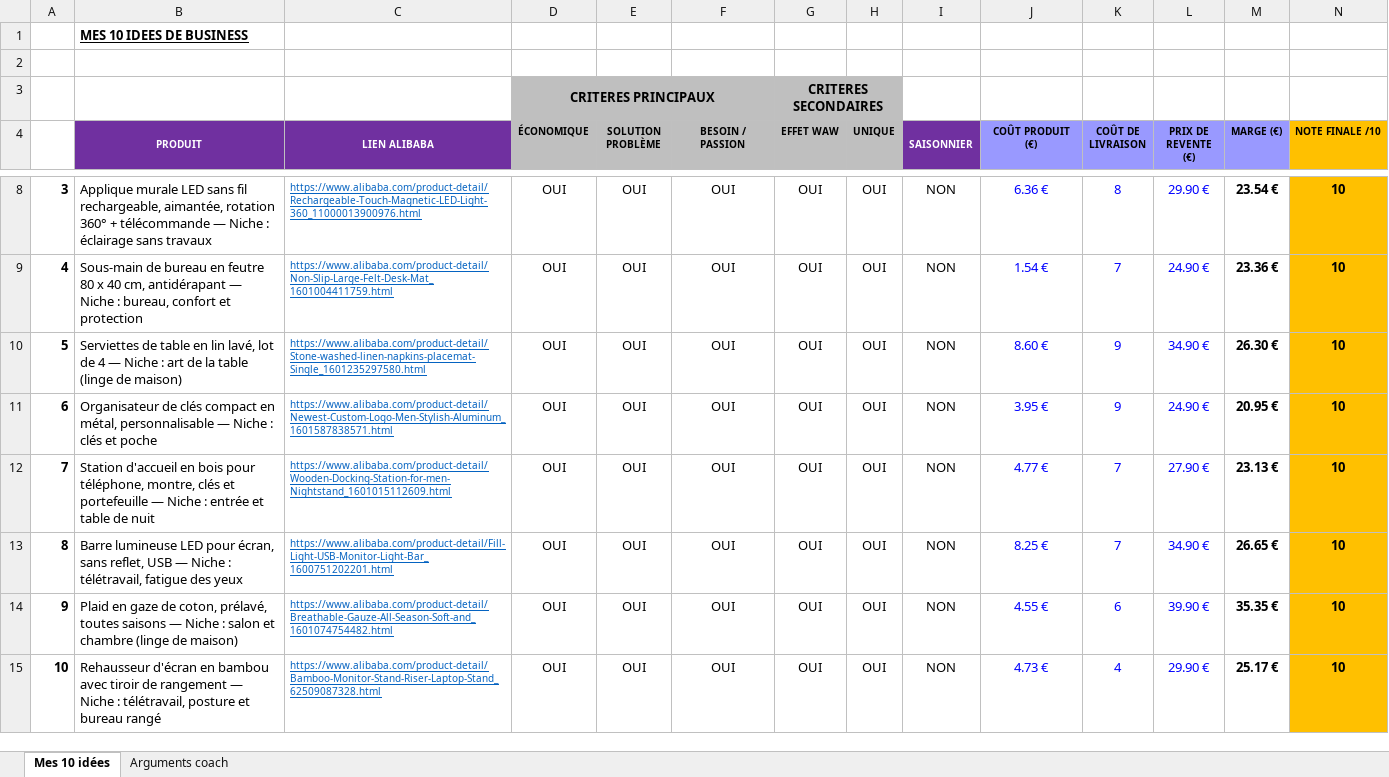
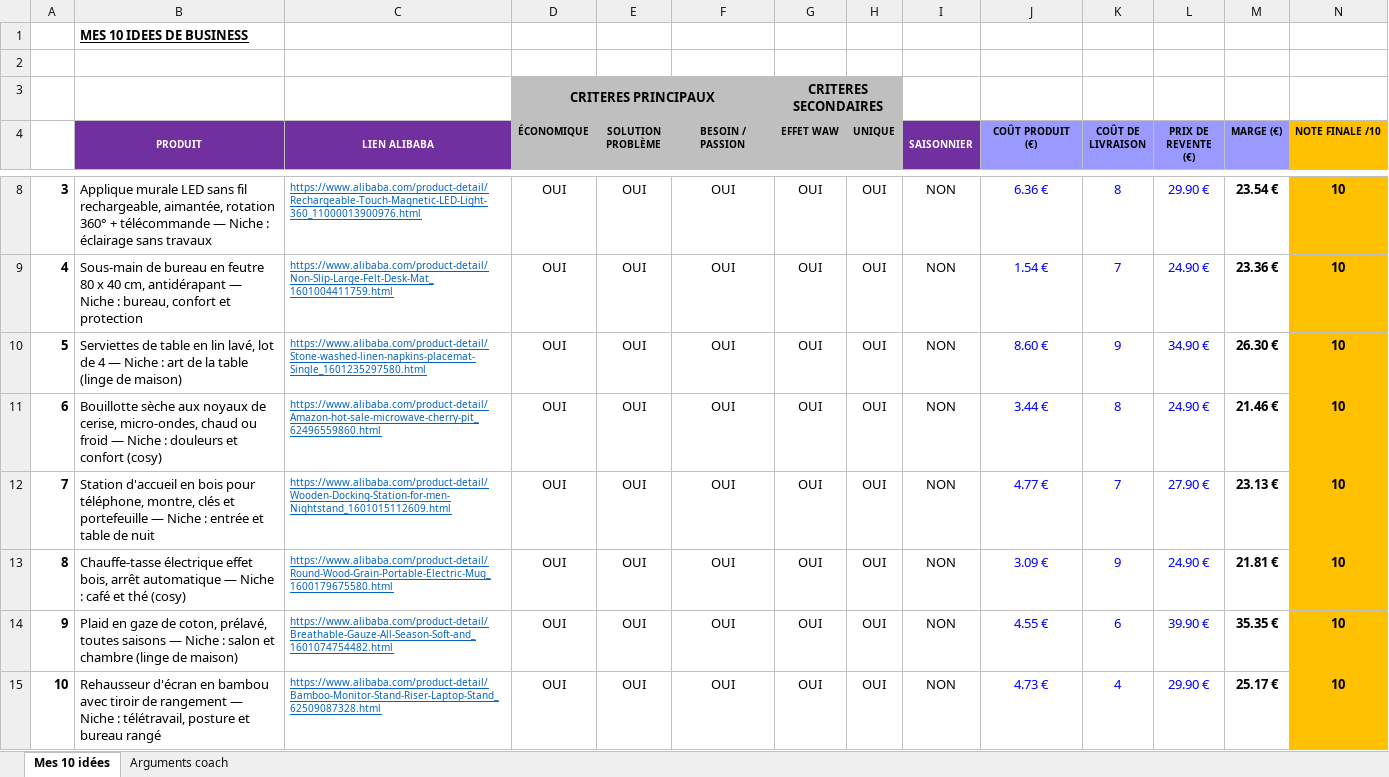
Before and after one commit to jgnrpgn9hd-cmd/Jimy, an Excel workbook: scutify/Mes_10_idees_business_RECUPERATION.xlsx, sheet Mes 10 idées, drawn as a sheet; only a part is shown, gaps mark what is left out; values as stored, in another font and other column widths than the file's, no borders; the diff names each change by its address in the sheet, - before the commit and + after, or states it on an @@ line.

```diff
--- a/scutify/Mes_10_idees_business_RECUPERATION.xlsx (sheet Mes 10 idées)
+++ b/scutify/Mes_10_idees_business_RECUPERATION.xlsx (sheet Mes 10 idées)
-B11 (PRODUIT): Organisateur de clés compact en métal, personnalisable — Niche : clés et poche
+B11 (PRODUIT): Bouillotte sèche aux noyaux de cerise, micro-ondes, chaud ou froid — Niche : douleurs et confort (cosy)
-C11 (LIEN ALIBABA): https://www.alibaba.com/product-detail/Newest-Custom-Logo-Men-Stylish-Aluminum_1601587838571.html
+C11 (LIEN ALIBABA): https://www.alibaba.com/product-detail/Amazon-hot-sale-microwave-cherry-pit_62496559860.html
-J11 (COÛT PRODUIT (€)): 3.95 €
+J11 (COÛT PRODUIT (€)): 3.44 €
-K11 (COÛT DE LIVRAISON): 9
+K11 (COÛT DE LIVRAISON): 8
-M11 (MARGE (€)): 20.95 €
+M11 (MARGE (€)): 21.46 €
-B13 (PRODUIT): Barre lumineuse LED pour écran, sans reflet, USB — Niche : télétravail, fatigue des yeux
+B13 (PRODUIT): Chauffe-tasse électrique effet bois, arrêt automatique — Niche : café et thé (cosy)
-C13 (LIEN ALIBABA): https://www.alibaba.com/product-detail/Fill-Light-USB-Monitor-Light-Bar_1600751202201.html
+C13 (LIEN ALIBABA): https://www.alibaba.com/product-detail/Round-Wood-Grain-Portable-Electric-Mug_1600179675580.html
-J13 (COÛT PRODUIT (€)): 8.25 €
+J13 (COÛT PRODUIT (€)): 3.09 €
-K13 (COÛT DE LIVRAISON): 7
+K13 (COÛT DE LIVRAISON): 9
-L13 (PRIX DE REVENTE (€)): 34.90 €
+L13 (PRIX DE REVENTE (€)): 24.90 €
-M13 (MARGE (€)): 26.65 €
+M13 (MARGE (€)): 21.81 €
```
Also changed, not shown: sheet Arguments coach, scutify/Support Scutify S01_Tableau recherche 10 idées de business.xlsx, 2 other files.
